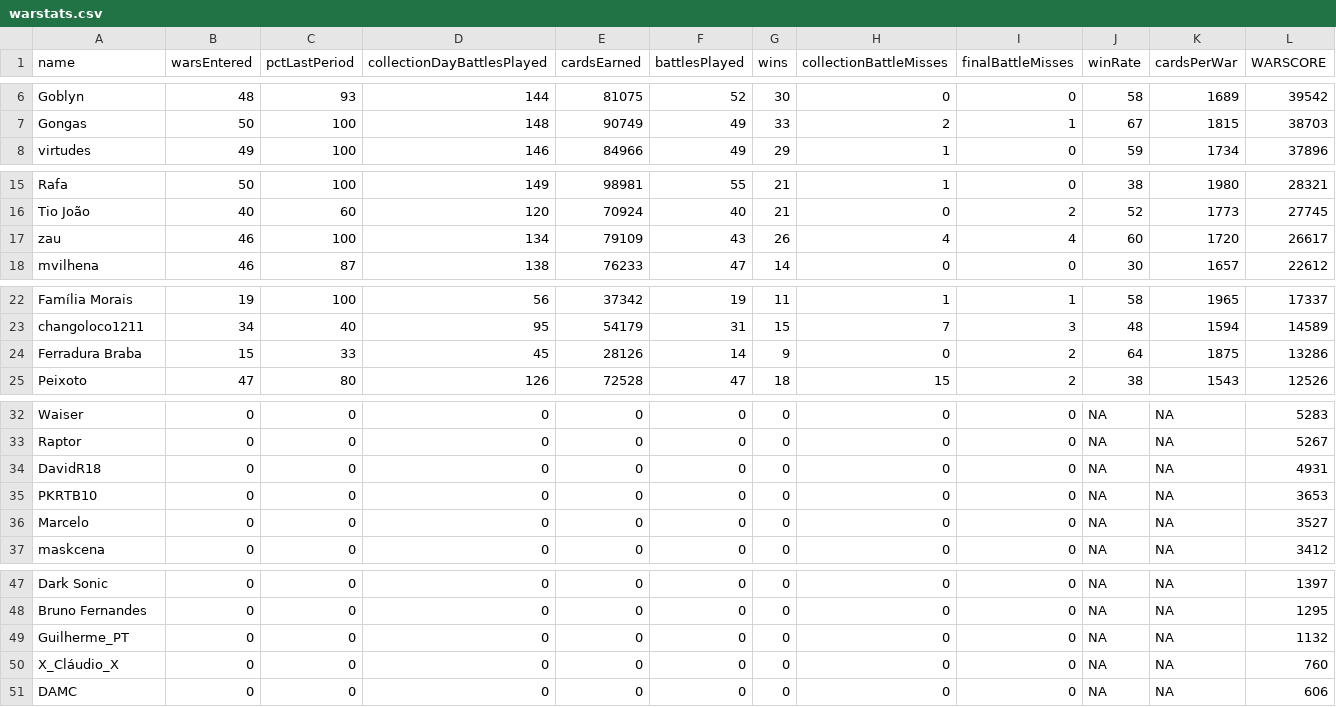
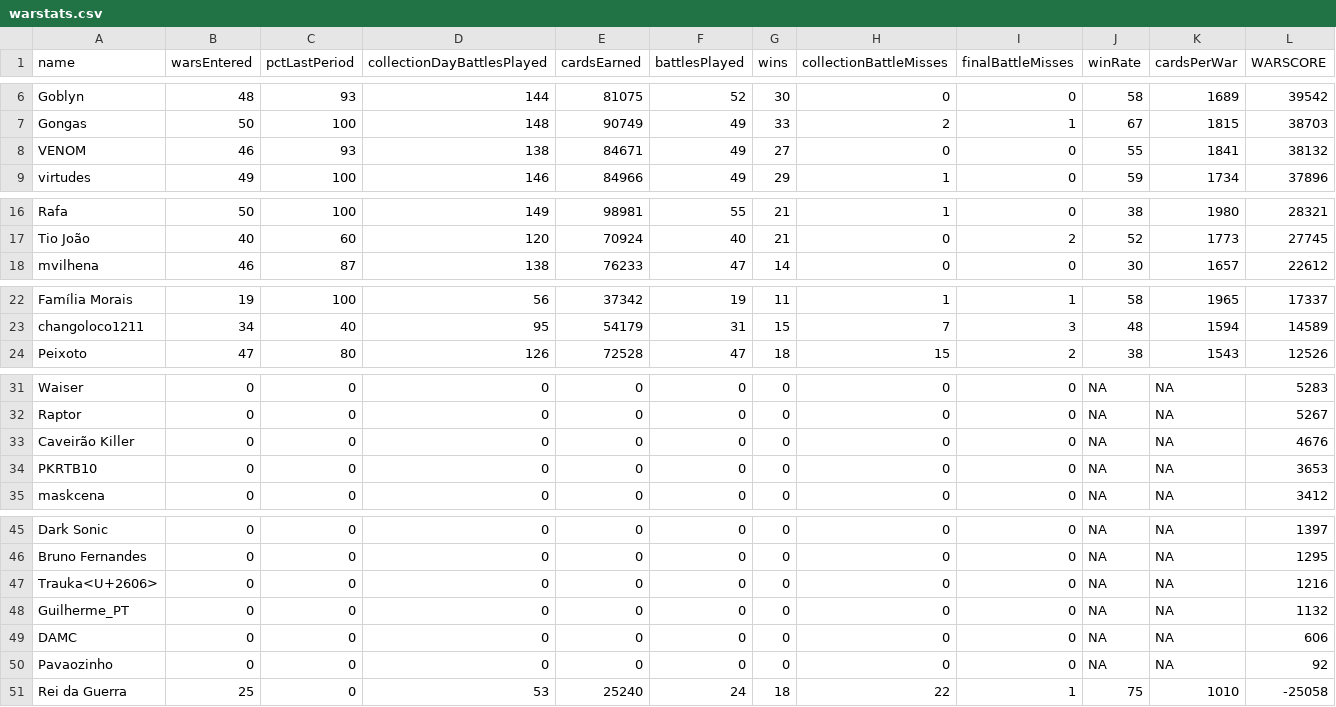
Before and after one commit to bascenso/alkateia, a CSV file: docs/data/warstats.csv, drawn as a sheet; only a part is shown, gaps mark what is left out.

Commit message:
Data update

```diff
--- a/docs/data/warstats.csv
+++ b/docs/data/warstats.csv
@@ -7,2 +7,3 @@
 "Gongas";50;100;148;90749;49;33;2;1;67;1815;38703
+"VENOM";46;93;138;84671;49;27;0;0;55;1841;38132
 "virtudes";49;100;146;84966;49;29;1;0;59;1734;37896
@@ -16,3 +17,2 @@
 "Tio João";40;60;120;70924;40;21;0;2;52;1773;27745
-"zau";46;100;134;79109;43;26;4;4;60;1720;26617
 "mvilhena";46;87;138;76233;47;14;0;0;30;1657;22612
@@ -23,3 +23,2 @@
 "changoloco1211";34;40;95;54179;31;15;7;3;48;1594;14589
-"Ferradura Braba";15;33;45;28126;14;9;0;2;64;1875;13286
 "Peixoto";47;80;126;72528;47;18;15;2;38;1543;12526
@@ -33,5 +32,4 @@
 "Raptor";0;0;0;0;0;0;0;0;NA;NA;5267
-"DavidR18";0;0;0;0;0;0;0;0;NA;NA;4931
+"Caveirão Killer";0;0;0;0;0;0;0;0;NA;NA;4676
 "PKRTB10";0;0;0;0;0;0;0;0;NA;NA;3653
-"Marcelo";0;0;0;0;0;0;0;0;NA;NA;3527
 "maskcena";0;0;0;0;0;0;0;0;NA;NA;3412
@@ -48,4 +46,6 @@
 "Bruno Fernandes";0;0;0;0;0;0;0;0;NA;NA;1295
+"Trauka<U+2606>";0;0;0;0;0;0;0;0;NA;NA;1216
 "Guilherme_PT";0;0;0;0;0;0;0;0;NA;NA;1132
-"X_Cláudio_X";0;0;0;0;0;0;0;0;NA;NA;760
 "DAMC";0;0;0;0;0;0;0;0;NA;NA;606
+"Pavaozinho";0;0;0;0;0;0;0;0;NA;NA;92
+"Rei da Guerra";25;0;53;25240;24;18;22;1;75;1010;-25058
```
Also changed, not shown: 9 other files.
